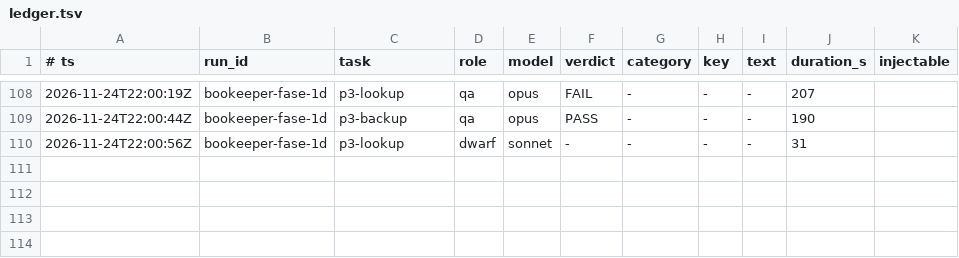
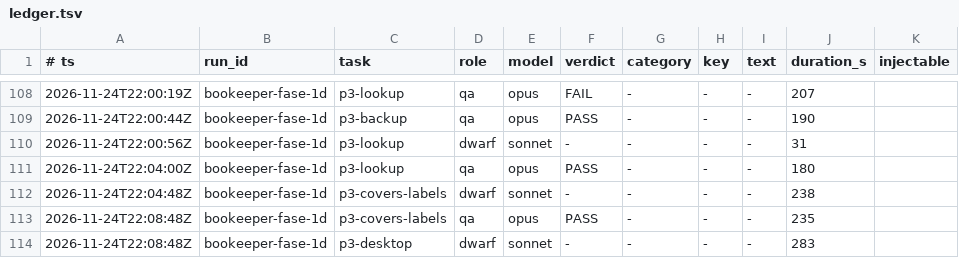
Before and after one commit to Bardugo624/Bookeeper-Neo, a TSV file: .forge/ledger.tsv, drawn as a sheet; only a part is shown, gaps mark what is left out; the diff names each change by its address in the sheet, - before the commit and + after, or states it on an @@ line.

```diff
--- a/.forge/ledger.tsv
+++ b/.forge/ledger.tsv
+row 111: 2026-11-24T22:04:00Z | bookeeper-fase-1d | p3-lookup | qa | opus | PASS | - | - | - | 180
+row 112: 2026-11-24T22:04:48Z | bookeeper-fase-1d | p3-covers-labels | dwarf | sonnet | - | - | - | - | 238
+row 113: 2026-11-24T22:08:48Z | bookeeper-fase-1d | p3-covers-labels | qa | opus | PASS | - | - | - | 235
+row 114: 2026-11-24T22:08:48Z | bookeeper-fase-1d | p3-desktop | dwarf | sonnet | - | - | - | - | 283
```
